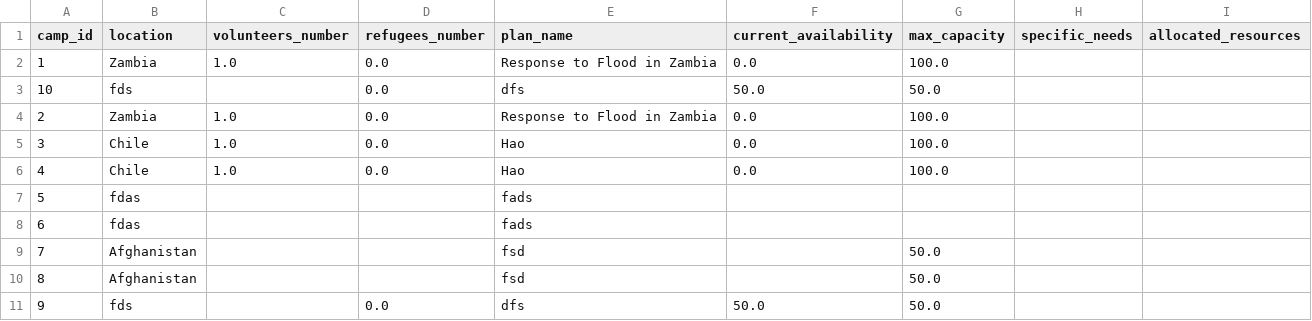
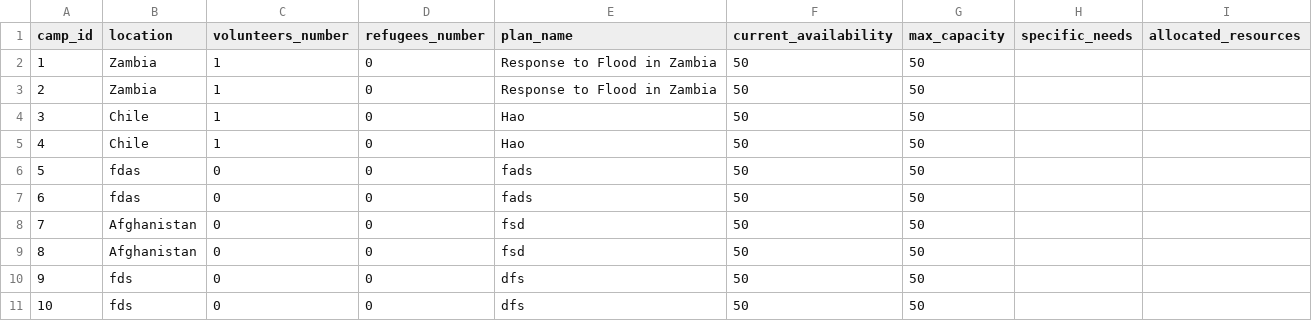
Before and after one commit to Alimauroraa/intro_programming_cw, a CSV file: project into prog/camps.csv, drawn as a sheet.

Commit message:
Edit max capacity, current availability reflect

```diff
--- a/project into prog/camps.csv
+++ b/project into prog/camps.csv
@@ -1,13 +1,13 @@
 camp_id,location,volunteers_number,refugees_number,plan_name,current_availability,max_capacity,specific_needs,allocated_resources
-1,Zambia,1.0,0.0,"Response to Flood in Zambia
-",0.0,100.0,,
-10,fds,,0.0,dfs,50.0,50.0,,
-2,Zambia,1.0,0.0,"Response to Flood in Zambia
-",0.0,100.0,,
-3,Chile,1.0,0.0,Hao,0.0,100.0,,
-4,Chile,1.0,0.0,Hao,0.0,100.0,,
-5,fdas,,,fads,,,,
-6,fdas,,,fads,,,,
-7,Afghanistan,,,fsd,,50.0,,
-8,Afghanistan,,,fsd,,50.0,,
-9,fds,,0.0,dfs,50.0,50.0,,
+1,Zambia,1,0,"Response to Flood in Zambia
+",50,50,,
+2,Zambia,1,0,"Response to Flood in Zambia
+",50,50,,
+3,Chile,1,0,Hao,50,50,,
+4,Chile,1,0,Hao,50,50,,
+5,fdas,0,0,fads,50,50,,
+6,fdas,0,0,fads,50,50,,
+7,Afghanistan,0,0,fsd,50,50,,
+8,Afghanistan,0,0,fsd,50,50,,
+9,fds,0,0,dfs,50,50,,
+10,fds,0,0,dfs,50,50,,
```
Also changed, not shown: 4 other files.
